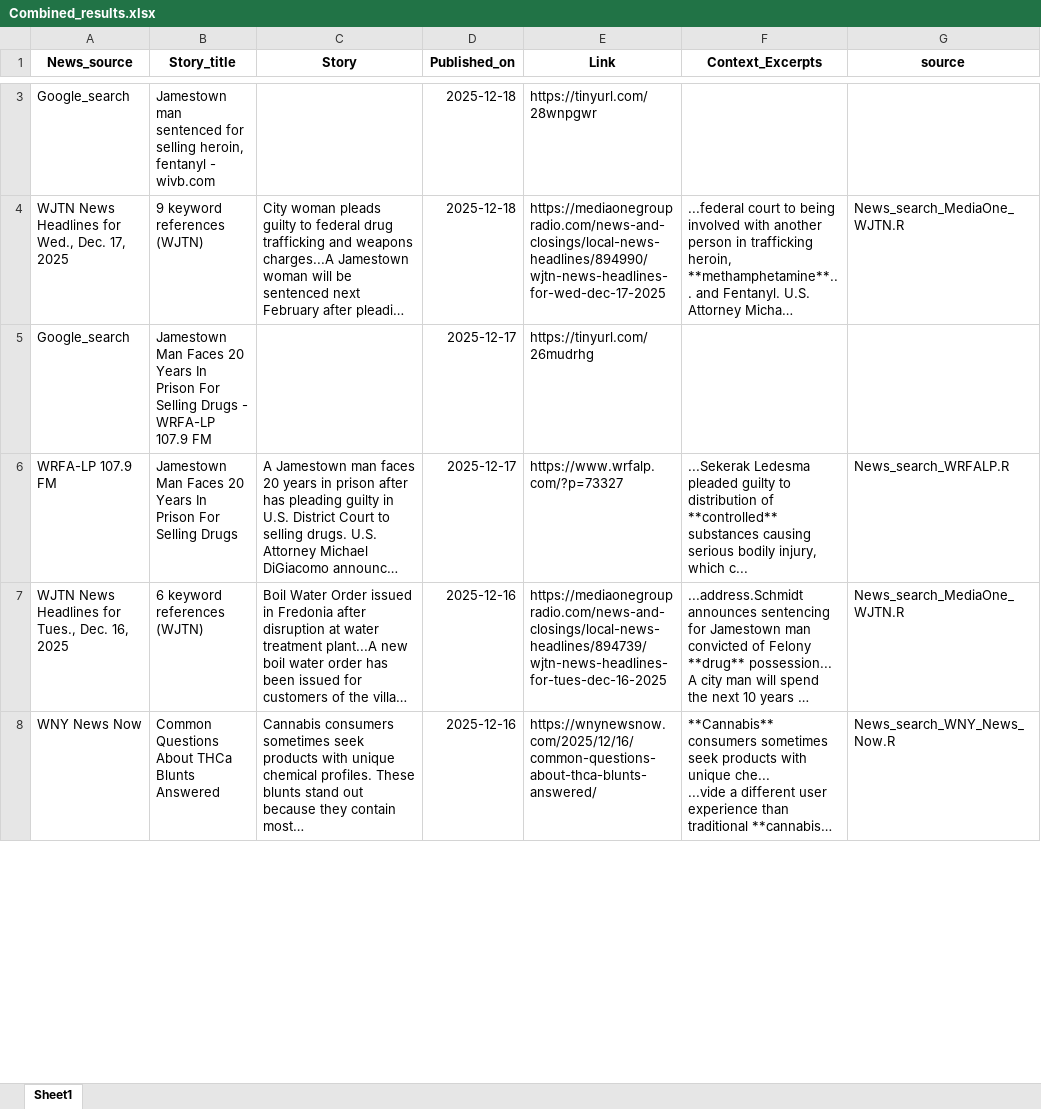
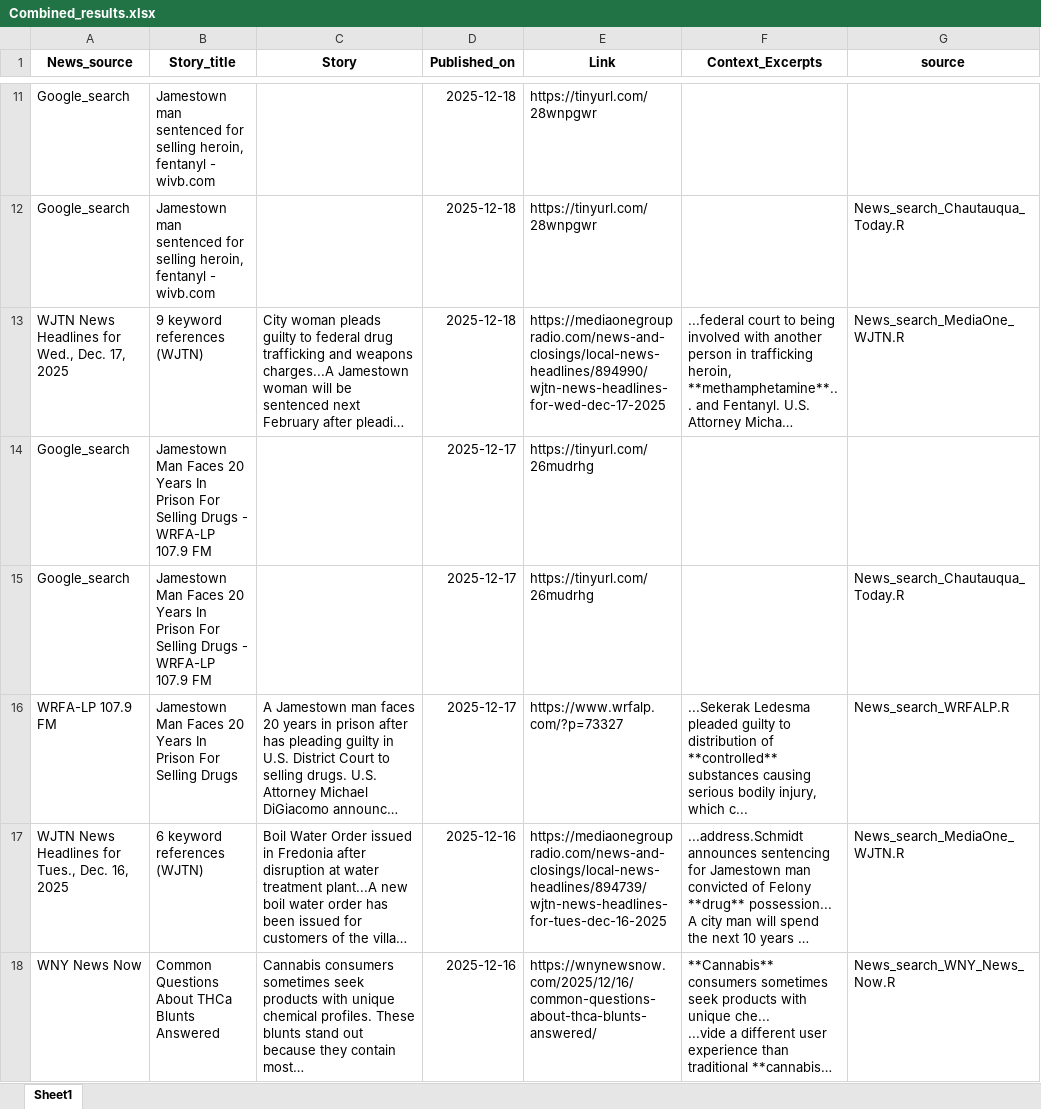
Before and after one commit to twentyandchange/CHQ_Report_W-Tba4YQG, an Excel workbook: Combined_results.xlsx, sheet Sheet1, drawn as a sheet; only a part is shown, gaps mark what is left out; long unchanged cells end in …; values as stored, in another font and other column widths than the file's, no borders; the diff covers the shown part only; the diff names each change by its address in the sheet, - before the commit and + after, or states it on an @@ line.

```diff
--- a/Combined_results.xlsx (sheet Sheet1)
+++ b/Combined_results.xlsx (sheet Sheet1)
+row 12: Google_search | Jamestown man sentenced for selling heroin, fentanyl - wivb.com |  | 2025-12-18 | https://tinyurl.com/28wnpgwr |  | News_search_Chautauqua_Today.R
+row 15: Google_search | Jamestown Man Faces 20 Years In Prison For Selling Drugs - WRFA-LP 107.9 FM |  | 2025-12-17 | https://tinyurl.com/26mudrhg |  | News_search_Chautauqua_Today.R
```
Also changed, not shown: 8 added rows and 2 removed rows elsewhere in this sheet, 9 other files.
